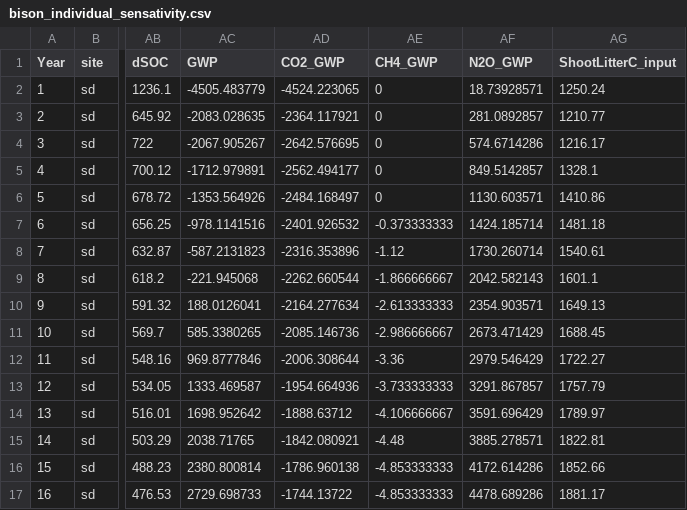
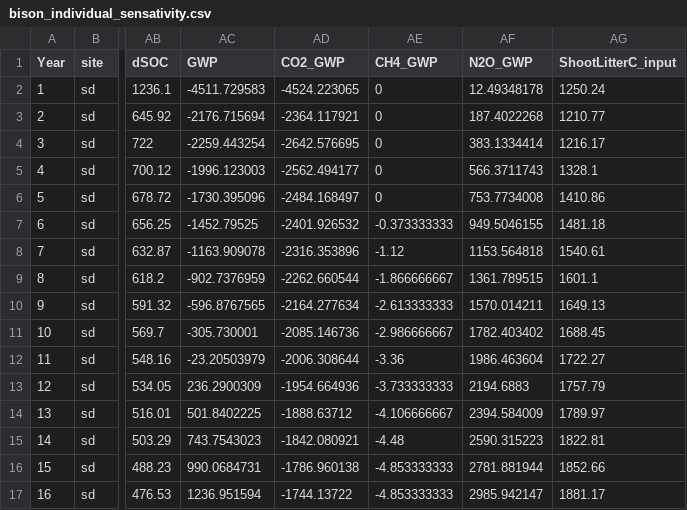
Before and after one commit to tcobian/C4C, a CSV file: DATA/bison_individual_sensativity.csv, drawn as a sheet; only a part is shown, gaps mark what is left out; the diff covers the shown part only; the diff names each change by its address in the sheet, - before the commit and + after, or states it on an @@ line.

```diff
--- a/DATA/bison_individual_sensativity.csv
+++ b/DATA/bison_individual_sensativity.csv
-AC2 (GWP): -4505.483779
+AC2 (GWP): -4511.729583
-AF2 (N2O_GWP): 18.73928571
+AF2 (N2O_GWP): 12.49348178
-AC3 (GWP): -2083.028635
+AC3 (GWP): -2176.715694
-AF3 (N2O_GWP): 281.0892857
+AF3 (N2O_GWP): 187.4022268
-AC4 (GWP): -2067.905267
+AC4 (GWP): -2259.443254
-AF4 (N2O_GWP): 574.6714286
+AF4 (N2O_GWP): 383.1334414
-AC5 (GWP): -1712.979891
+AC5 (GWP): -1996.123003
-AF5 (N2O_GWP): 849.5142857
+AF5 (N2O_GWP): 566.3711743
-AC6 (GWP): -1353.564926
+AC6 (GWP): -1730.395096
-AF6 (N2O_GWP): 1130.603571
+AF6 (N2O_GWP): 753.7734008
-AC7 (GWP): -978.1141516
+AC7 (GWP): -1452.79525
-AF7 (N2O_GWP): 1424.185714
+AF7 (N2O_GWP): 949.5046155
-AC8 (GWP): -587.2131823
+AC8 (GWP): -1163.909078
-AF8 (N2O_GWP): 1730.260714
+AF8 (N2O_GWP): 1153.564818
-AC9 (GWP): -221.945068
+AC9 (GWP): -902.7376959
-AF9 (N2O_GWP): 2042.582143
+AF9 (N2O_GWP): 1361.789515
-AC10 (GWP): 188.0126041
+AC10 (GWP): -596.8767565
-AF10 (N2O_GWP): 2354.903571
+AF10 (N2O_GWP): 1570.014211
-AC11 (GWP): 585.3380265
+AC11 (GWP): -305.730001
-AF11 (N2O_GWP): 2673.471429
+AF11 (N2O_GWP): 1782.403402
-AC12 (GWP): 969.8777846
+AC12 (GWP): -23.20503979
-AF12 (N2O_GWP): 2979.546429
+AF12 (N2O_GWP): 1986.463604
-AC13 (GWP): 1333.469587
+AC13 (GWP): 236.2900309
-AF13 (N2O_GWP): 3291.867857
+AF13 (N2O_GWP): 2194.6883
-AC14 (GWP): 1698.952642
+AC14 (GWP): 501.8402225
-AF14 (N2O_GWP): 3591.696429
+AF14 (N2O_GWP): 2394.584009
-AC15 (GWP): 2038.71765
+AC15 (GWP): 743.7543023
-AF15 (N2O_GWP): 3885.278571
+AF15 (N2O_GWP): 2590.315223
-AC16 (GWP): 2380.800814
+AC16 (GWP): 990.0684731
-AF16 (N2O_GWP): 4172.614286
+AF16 (N2O_GWP): 2781.881944
-AC17 (GWP): 2729.698733
+AC17 (GWP): 1236.951594
-AF17 (N2O_GWP): 4478.689286
+AF17 (N2O_GWP): 2985.942147
```
Also changed, not shown: 168 edited cells elsewhere in this file, DATA/bison_compiling_sensativity.csv, DATA/bison_grazing_sensativity.csv, 4 other files.
